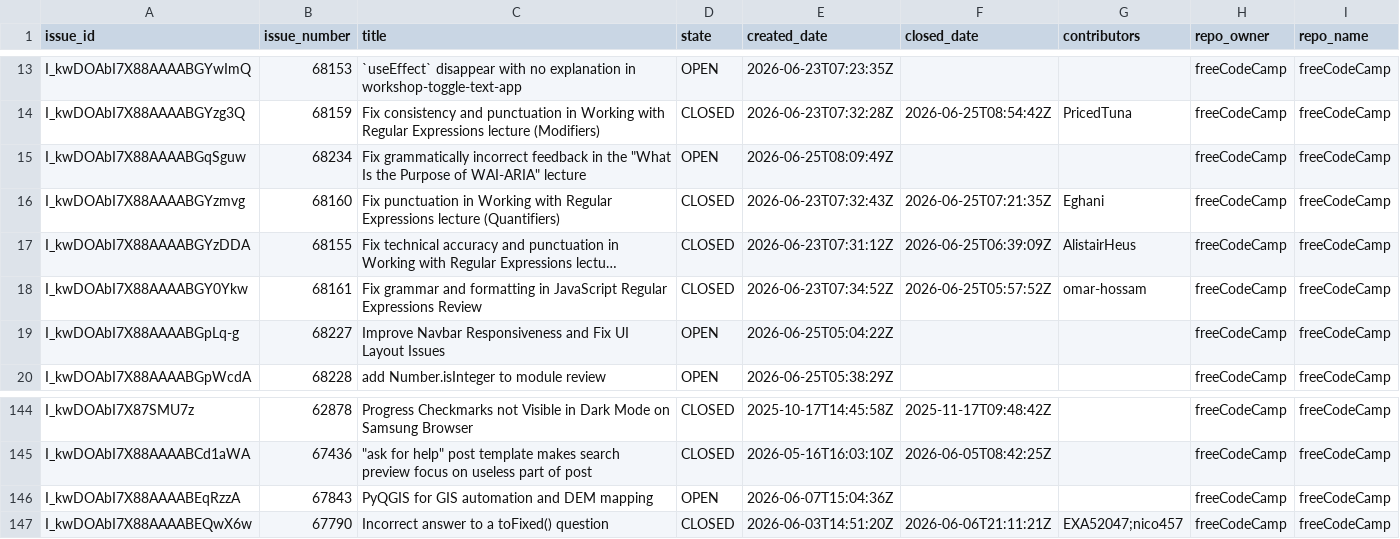
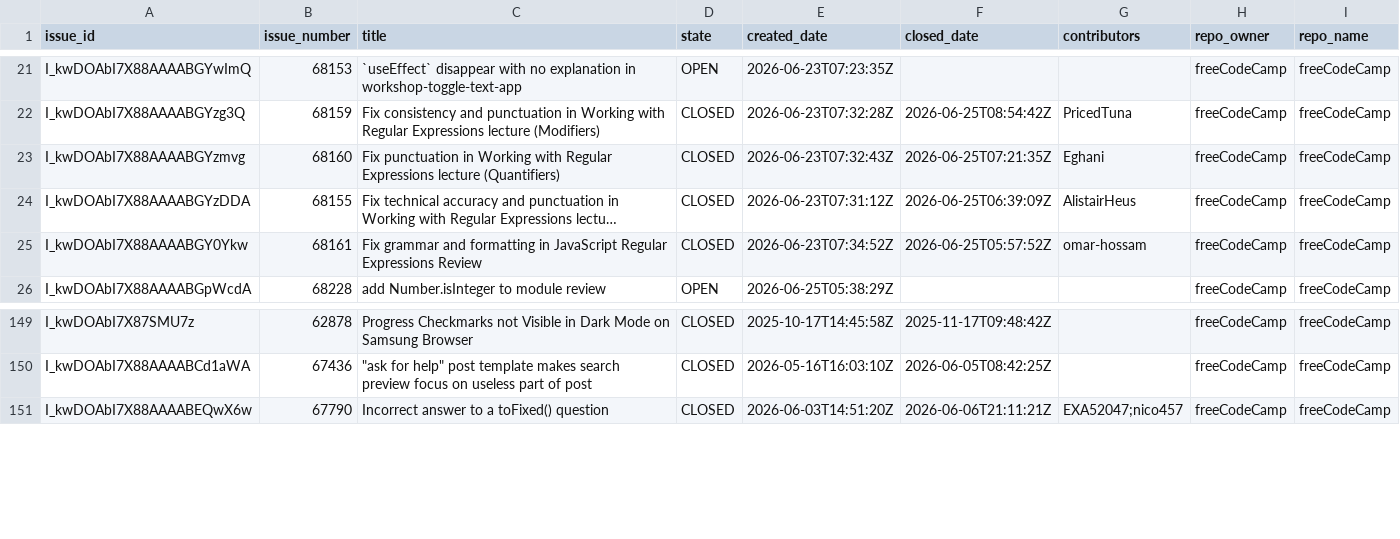
Before and after one commit to longporo/repodata, a CSV file: issues.csv, drawn as a sheet; only a part is shown, gaps mark what is left out; long unchanged cells end in …; removed rows and columns are numbered as before the commit, all else as after; the diff covers the shown part only; the diff names each change by its address in the sheet, - before the commit and + after, or states it on an @@ line.

```diff
--- a/issues.csv
+++ b/issues.csv
-row 15: I_kwDOAbI7X88AAAABGqSguw | 68234 | Fix grammatically incorrect feedback in the "What Is the Purpose of WAI-ARIA" lecture | OPEN | 2026-06-25T08:09:49Z |  |  | freeCodeCamp | freeCodeCamp
-row 19: I_kwDOAbI7X88AAAABGpLq-g | 68227 | Improve Navbar Responsiveness and Fix UI Layout Issues | OPEN | 2026-06-25T05:04:22Z |  |  | freeCodeCamp | freeCodeCamp
@@ row 146 moved to row 10: I_kwDOAbI7X88AAAABEqRzzA @@
```
Also changed, not shown: 8 added rows, 9 removed rows and 1 moved row elsewhere in this file.
